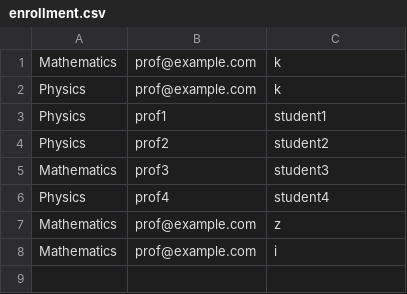
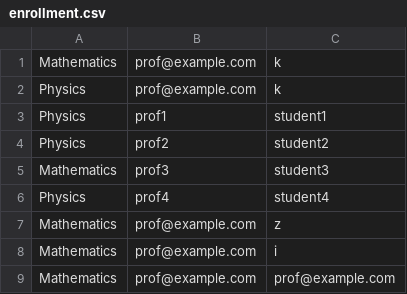
Before and after one commit to Vaanemm/System-Programming, a CSV file: StudentManagement/StudentManagement/enrollment.csv, drawn as a sheet.

```diff
--- a/StudentManagement/StudentManagement/enrollment.csv
+++ b/StudentManagement/StudentManagement/enrollment.csv
@@ -8 +8,2 @@ Mathematics,prof@example.com,z
 Mathematics,prof@example.com,i
+Mathematics,prof@example.com,prof@example.com
```
Also changed, not shown: 5 other files.
